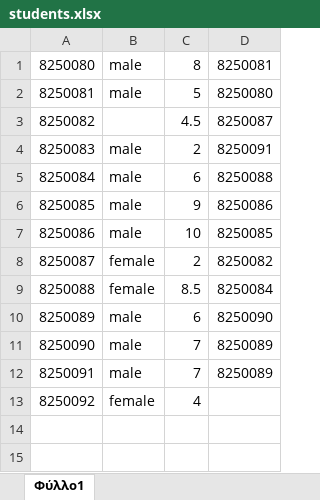
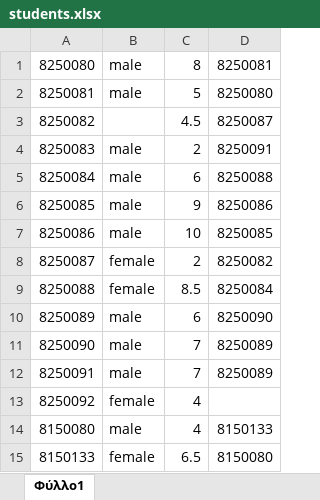
Before and after one commit to SosiMetallinos/auebcode, an Excel workbook: students.xlsx, sheet Φύλλο1, drawn as a sheet; values as stored, in another font and other column widths than the file's, no borders; the diff names each change by its address in the sheet, - before the commit and + after, or states it on an @@ line.

Commit message:
Update students.xlsx

```diff
--- a/students.xlsx (sheet Φύλλο1)
+++ b/students.xlsx (sheet Φύλλο1)
+row 14: 8150080 | male | 4 | 8150133
+row 15: 8150133 | female | 6.5 | 8150080
```
